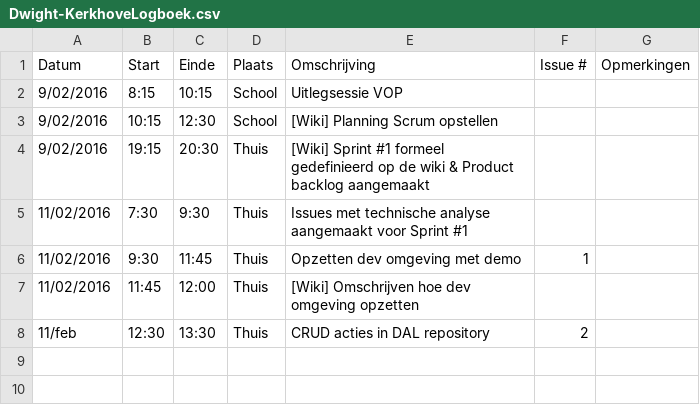
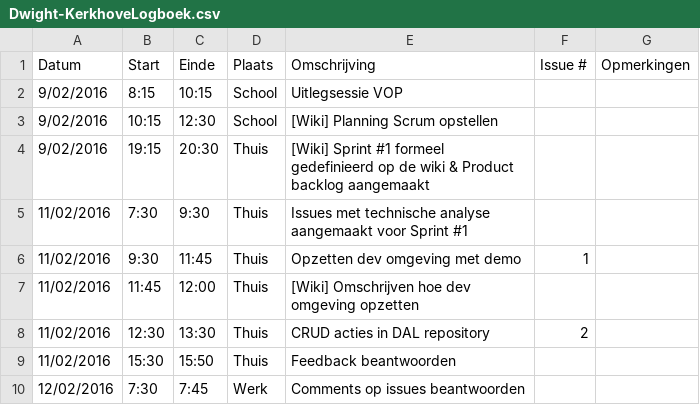
Before and after one commit to verkeergent/Traffic-Travel-Time-Analyzer-4, a CSV file: Dwight-KerkhoveLogboek.csv, drawn as a sheet.

Commit message:
logboek updaten

```diff
--- a/Dwight-KerkhoveLogboek.csv
+++ b/Dwight-KerkhoveLogboek.csv
@@ -7,2 +7,4 @@ Datum;Start;Einde;Plaats;Omschrijving;Issue #;Opmerkingen
 11/02/2016;11:45;12:00;Thuis;[Wiki] Omschrijven hoe dev omgeving opzetten;;
-11/feb;12:30;13:30;Thuis;CRUD acties in DAL repository;2;
+11/02/2016;12:30;13:30;Thuis;CRUD acties in DAL repository;2;
+11/02/2016;15:30;15:50;Thuis;Feedback beantwoorden;;
+12/02/2016;7:30;7:45;Werk;Comments op issues beantwoorden;;
```
